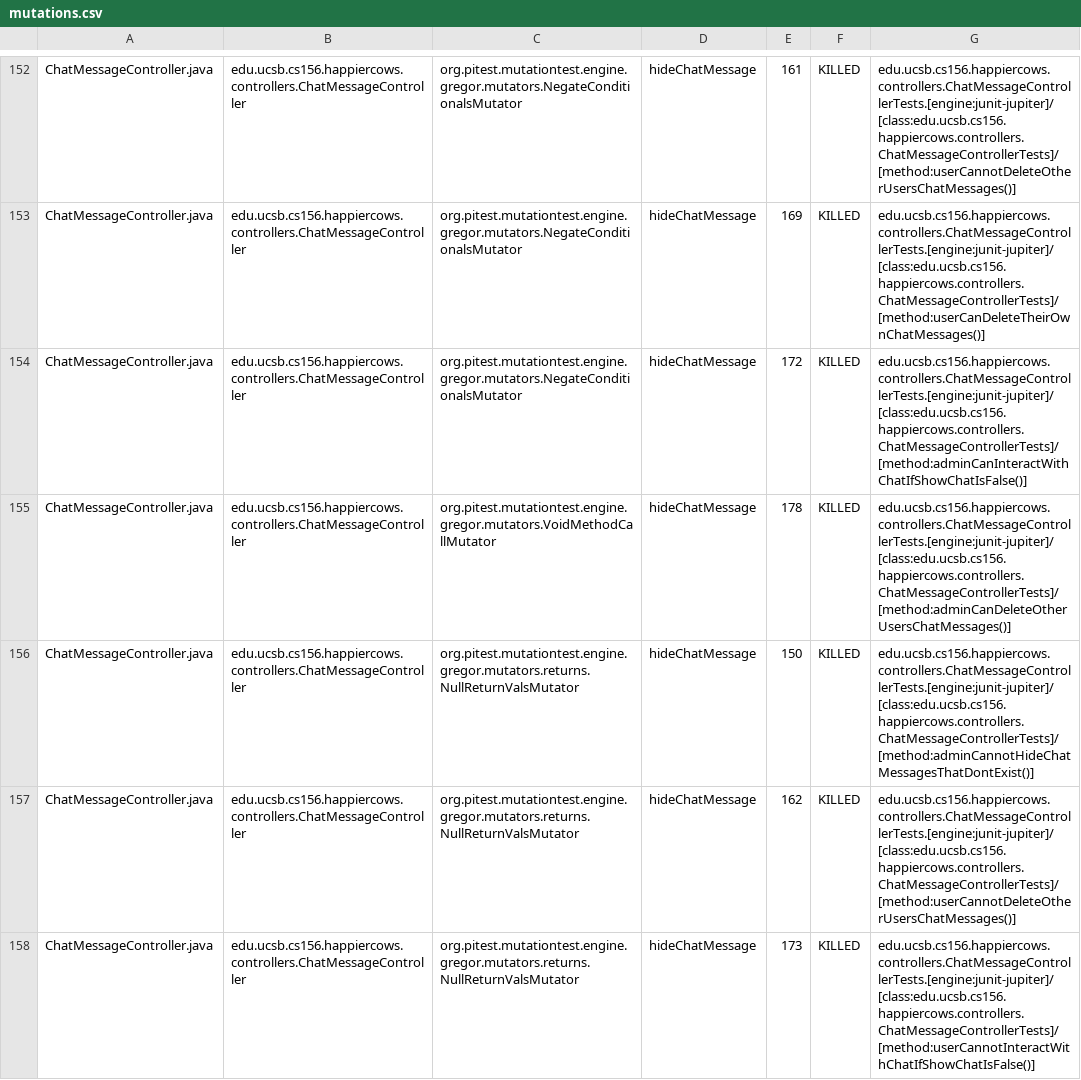
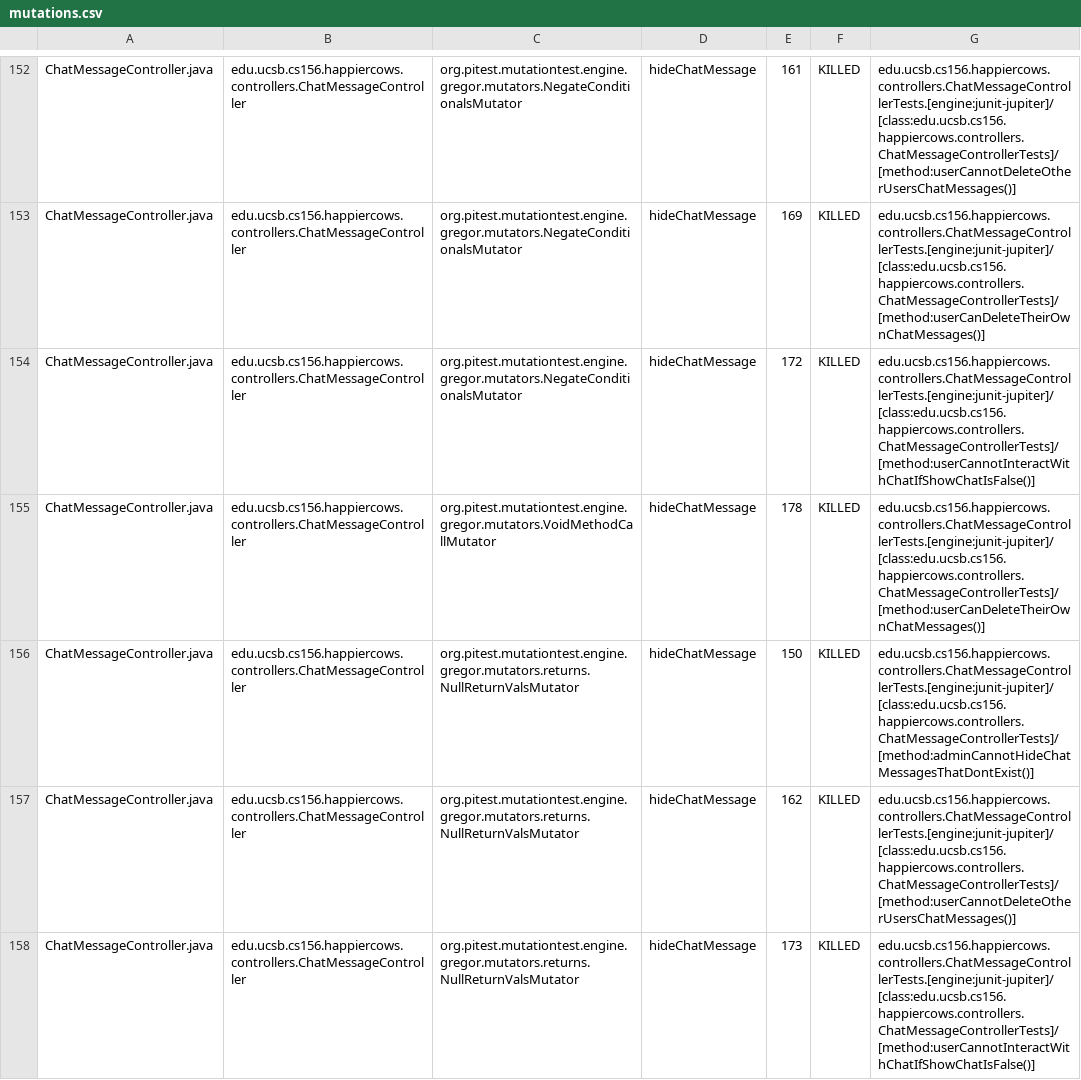
Before and after one commit to ucsb-cs156-f25/proj-happycows-f25-14, a CSV file: prs/11/pitest/mutations.csv, drawn as a sheet; only a part is shown, gaps mark what is left out; the diff covers the shown part only.

Commit message:
Deploying to gh-pages from @ ucsb-cs156-f25/proj-happycows-f25-14@b7b5d1c261a60504dcbe3d90cfde6671f51ad479 🚀

```diff
--- a/prs/11/pitest/mutations.csv
+++ b/prs/11/pitest/mutations.csv
@@ -153,4 +153,4 @@ ChatMessageController.java,edu.ucsb.cs156.happiercows.controllers.ChatMessageCon
 ChatMessageController.java,edu.ucsb.cs156.happiercows.controllers.ChatMessageController,org.pitest.mutationtest.engine.gregor.mutators.NegateConditionalsMutator,hideChatMessage,169,KILLED,edu.ucsb.cs156.happiercows.controllers.ChatMessageControllerTests.[engine:junit-jupiter]/[class:edu.ucsb.cs156.happiercows.controllers.ChatMessageControllerTests]/[method:userCanDeleteTheirOwnChatMessages()]
-ChatMessageController.java,edu.ucsb.cs156.happiercows.controllers.ChatMessageController,org.pitest.mutationtest.engine.gregor.mutators.NegateConditionalsMutator,hideChatMessage,172,KILLED,edu.ucsb.cs156.happiercows.controllers.ChatMessageControllerTests.[engine:junit-jupiter]/[class:edu.ucsb.cs156.happiercows.controllers.ChatMessageControllerTests]/[method:adminCanInteractWithChatIfShowChatIsFalse()]
-ChatMessageController.java,edu.ucsb.cs156.happiercows.controllers.ChatMessageController,org.pitest.mutationtest.engine.gregor.mutators.VoidMethodCallMutator,hideChatMessage,178,KILLED,edu.ucsb.cs156.happiercows.controllers.ChatMessageControllerTests.[engine:junit-jupiter]/[class:edu.ucsb.cs156.happiercows.controllers.ChatMessageControllerTests]/[method:adminCanDeleteOtherUsersChatMessages()]
+ChatMessageController.java,edu.ucsb.cs156.happiercows.controllers.ChatMessageController,org.pitest.mutationtest.engine.gregor.mutators.NegateConditionalsMutator,hideChatMessage,172,KILLED,edu.ucsb.cs156.happiercows.controllers.ChatMessageControllerTests.[engine:junit-jupiter]/[class:edu.ucsb.cs156.happiercows.controllers.ChatMessageControllerTests]/[method:userCannotInteractWithChatIfShowChatIsFalse()]
+ChatMessageController.java,edu.ucsb.cs156.happiercows.controllers.ChatMessageController,org.pitest.mutationtest.engine.gregor.mutators.VoidMethodCallMutator,hideChatMessage,178,KILLED,edu.ucsb.cs156.happiercows.controllers.ChatMessageControllerTests.[engine:junit-jupiter]/[class:edu.ucsb.cs156.happiercows.controllers.ChatMessageControllerTests]/[method:userCanDeleteTheirOwnChatMessages()]
 ChatMessageController.java,edu.ucsb.cs156.happiercows.controllers.ChatMessageController,org.pitest.mutationtest.engine.gregor.mutators.returns.NullReturnValsMutator,hideChatMessage,150,KILLED,edu.ucsb.cs156.happiercows.controllers.ChatMessageControllerTests.[engine:junit-jupiter]/[class:edu.ucsb.cs156.happiercows.controllers.ChatMessageControllerTests]/[method:adminCannotHideChatMessagesThatDontExist()]
```
Also changed, not shown: 18 edited cells elsewhere in this file, 51 other files.
